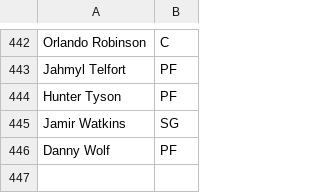
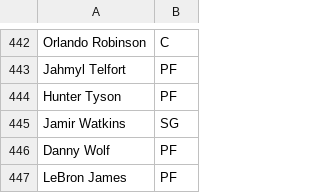
Before and after one commit to mithun-s14/prop_model, a CSV file: backend/players_positions.csv, drawn as a sheet; only a part is shown, gaps mark what is left out.

Commit message:
added lebron to positions.csv

```diff
--- a/backend/players_positions.csv
+++ b/backend/players_positions.csv
@@ -446 +446,2 @@ Jamir Watkins,SG
 Danny Wolf,PF
+LeBron James,PF
```
